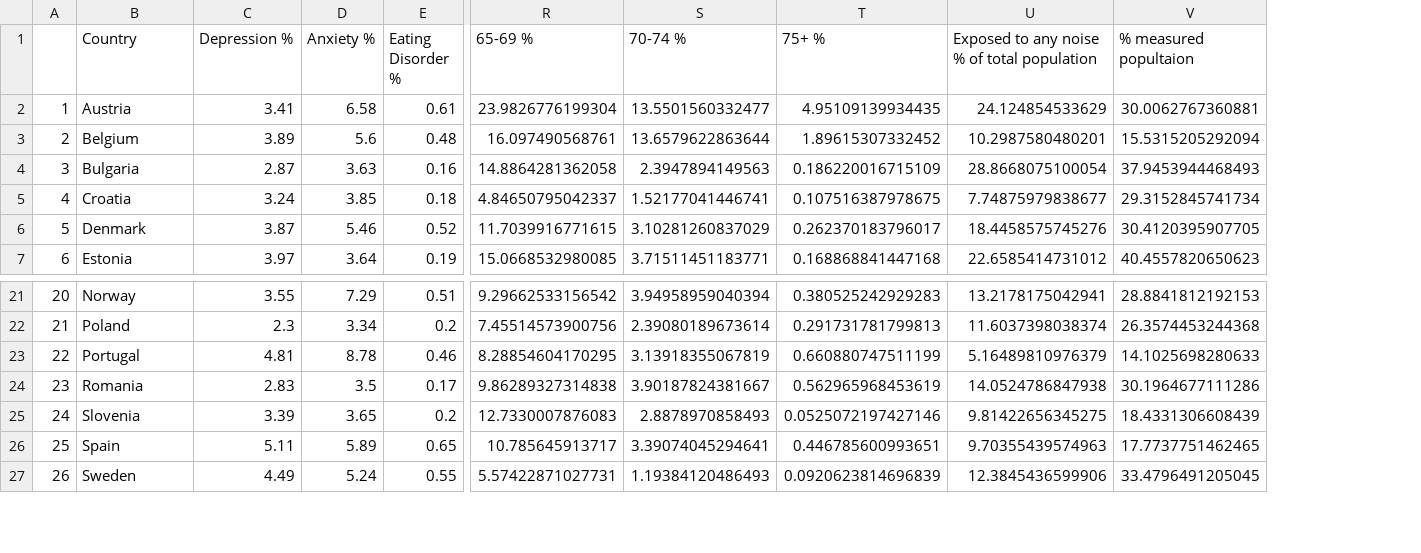
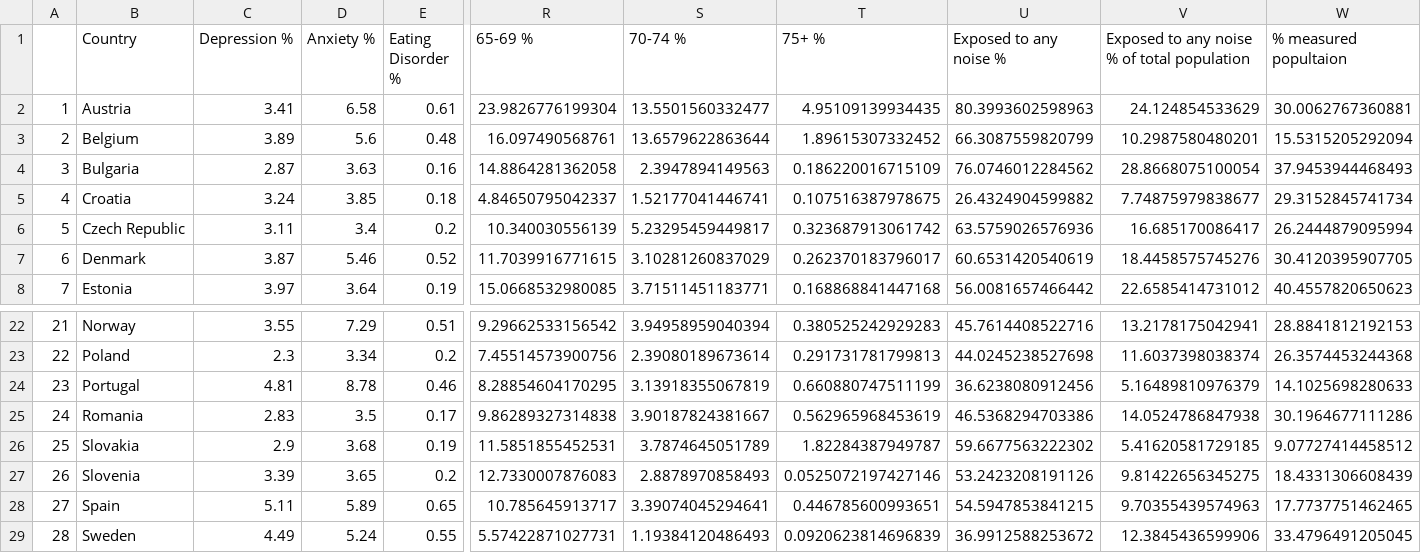
Before and after one commit to talqq16/Seminar, a CSV file: Data/Noise and Mental Health.csv, drawn as a sheet; only a part is shown, gaps mark what is left out; addresses are those after the commit; rows hold the shown columns only; the diff names each change by its address in the sheet, - before the commit and + after, or states it on an @@ line.

```diff
--- a/Data/Noise and Mental Health.csv
+++ b/Data/Noise and Mental Health.csv
+column U (Exposed to any noise %), rows 2-5: 80.3993602598963 | 66.3087559820799 | 76.0746012284562 | 26.4324904599882; rows 7-8: 60.6531420540619 | 56.0081657466442; rows 22-25: 45.7614408522716 | 44.0245238527698 | 36.6238080912456 | 46.5368294703386; rows 27-29: 53.2423208191126 | 54.5947853841215 | 36.9912588253672
+row 6: 5 | Czech Republic | 3.11 | 3.4 | 0.2 | 10.340030556139 | 5.23295459449817 | 0.323687913061742 | 63.5759026576936 | 16.685170086417 | 26.2444879095994
@@ column A renumbered from row 7 down @@
+row 26: 25 | Slovakia | 2.9 | 3.68 | 0.19 | 11.5851855452531 | 3.7874645051789 | 1.82284387949787 | 59.6677563222302 | 5.41620581729185 | 9.07727414458512
```
Also changed, not shown: Data/Mean Years Of Schooling.csv, Data/combined_cleaned_table.csv, 4 other files.
